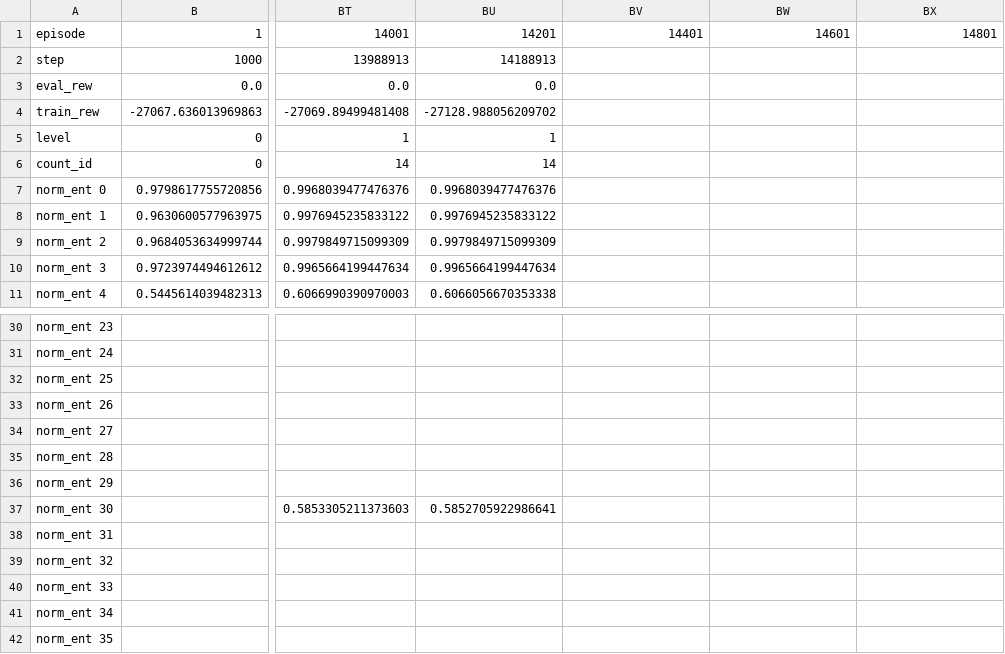
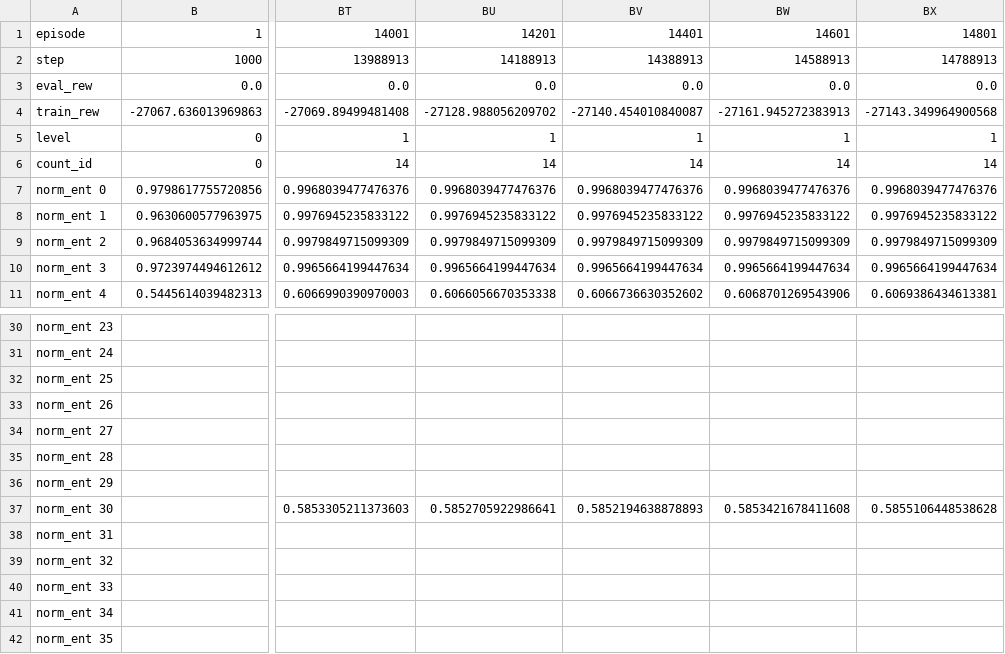
Before and after one commit to nkarsanb7682/CMAE_RL_Final_Project, a CSV file: log/CMAE/CMAE_PUSH_BOX_HER_lbda0_p2_0/data.csv, drawn as a sheet; only a part is shown, gaps mark what is left out; the diff covers the shown part only; the diff names each change by its address in the sheet, - before the commit and + after, or states it on an @@ line.

Commit message:
Add new data

```diff
--- a/log/CMAE/CMAE_PUSH_BOX_HER_lbda0_p2_0/data.csv
+++ b/log/CMAE/CMAE_PUSH_BOX_HER_lbda0_p2_0/data.csv
-BV2: (empty)
+BV2: 14388913
-BW2: (empty)
+BW2: 14588913
-BX2: (empty)
+BX2: 14788913
-BV3: (empty)
+BV3: 0.0
-BW3: (empty)
+BW3: 0.0
-BX3: (empty)
+BX3: 0.0
-BV4: (empty)
+BV4: -27140.454010840087
-BW4: (empty)
+BW4: -27161.945272383913
-BX4: (empty)
+BX4: -27143.349964900568
-BV5: (empty)
+BV5: 1
-BW5: (empty)
+BW5: 1
-BX5: (empty)
+BX5: 1
-BV6: (empty)
+BV6: 14
-BW6: (empty)
+BW6: 14
-BX6: (empty)
+BX6: 14
-BV7: (empty)
+BV7: 0.9968039477476376
-BW7: (empty)
+BW7: 0.9968039477476376
-BX7: (empty)
+BX7: 0.9968039477476376
-BV8: (empty)
+BV8: 0.9976945235833122
-BW8: (empty)
+BW8: 0.9976945235833122
-BX8: (empty)
+BX8: 0.9976945235833122
-BV9: (empty)
+BV9: 0.9979849715099309
-BW9: (empty)
+BW9: 0.9979849715099309
-BX9: (empty)
+BX9: 0.9979849715099309
-BV10: (empty)
+BV10: 0.9965664199447634
-BW10: (empty)
+BW10: 0.9965664199447634
-BX10: (empty)
+BX10: 0.9965664199447634
-BV11: (empty)
+BV11: 0.6066736630352602
-BW11: (empty)
+BW11: 0.6068701269543906
-BX11: (empty)
+BX11: 0.6069386434613381
-BV37: (empty)
+BV37: 0.5852194638878893
-BW37: (empty)
+BW37: 0.5853421678411608
-BX37: (empty)
+BX37: 0.5855106448538628
```
Also changed, not shown: 42 edited cells elsewhere in this file, log/CMAE/CMAE_PUSH_BOX_HER_lbda0_p1_0/data.csv, log/CMAE/CMAE_PUSH_BOX_HER_lbda1_p1_0/data.csv, 5 other files.
